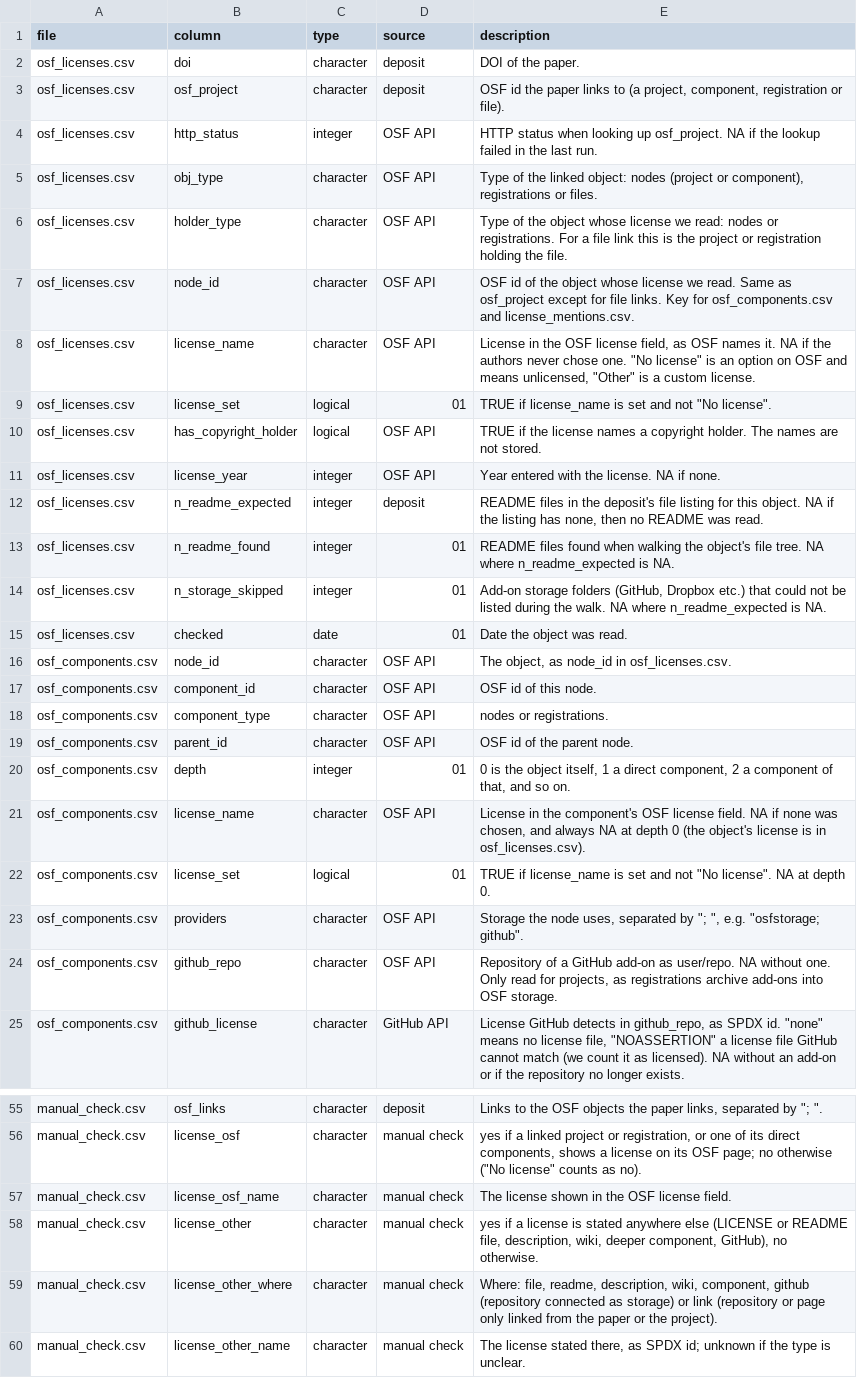
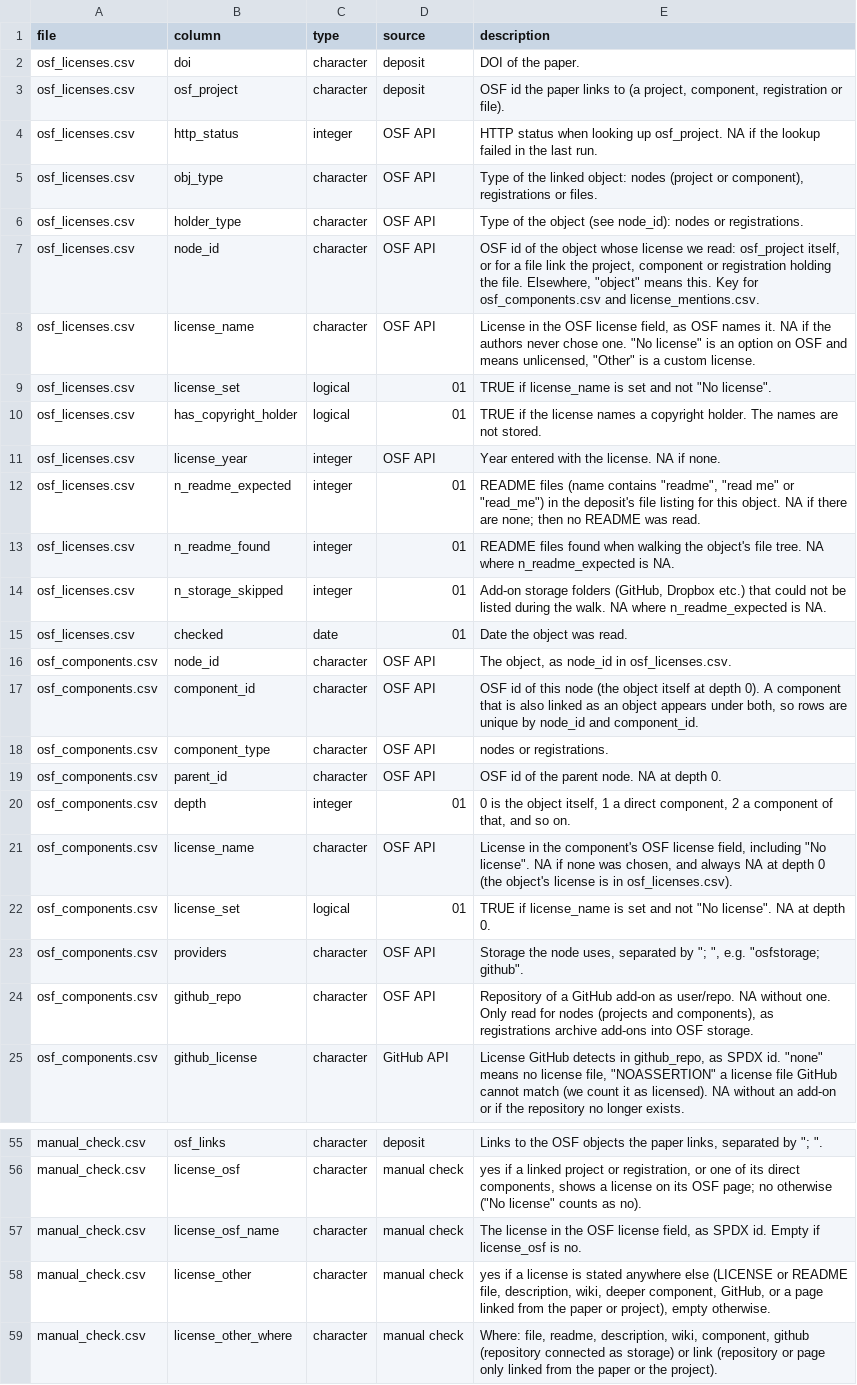
Before and after one commit to bsiepe/osf-licenses-extension, a CSV file: data/codebook.csv, drawn as a sheet; only a part is shown, gaps mark what is left out; the shorter side is filled out with more unchanged rows; the diff covers the shown part only.

Commit message:
fix missing info in codebook and manual check

```diff
--- a/data/codebook.csv
+++ b/data/codebook.csv
@@ -5,9 +5,9 @@
 "osf_licenses.csv","obj_type","character","OSF API","Type of the linked object: nodes (project or component), registrations or files."
-"osf_licenses.csv","holder_type","character","OSF API","Type of the object whose license we read: nodes or registrations. For a file link this is the project or registration holding the file."
-"osf_licenses.csv","node_id","character","OSF API","OSF id of the object whose license we read. Same as osf_project except for file links. Key for osf_components.csv and license_mentions.csv."
+"osf_licenses.csv","holder_type","character","OSF API","Type of the object (see node_id): nodes or registrations."
+"osf_licenses.csv","node_id","character","OSF API","OSF id of the object whose license we read: osf_project itself, or for a file link the project, component or registration holding the file. Elsewhere, ""object"" means this. Key for osf_components.csv and license_mentions.csv."
 "osf_licenses.csv","license_name","character","OSF API","License in the OSF license field, as OSF names it. NA if the authors never chose one. ""No license"" is an option on OSF and means unlicensed, ""Other"" is a custom license."
 "osf_licenses.csv","license_set","logical","01","TRUE if license_name is set and not ""No license""."
-"osf_licenses.csv","has_copyright_holder","logical","OSF API","TRUE if the license names a copyright holder. The names are not stored."
+"osf_licenses.csv","has_copyright_holder","logical","01","TRUE if the license names a copyright holder. The names are not stored."
 "osf_licenses.csv","license_year","integer","OSF API","Year entered with the license. NA if none."
-"osf_licenses.csv","n_readme_expected","integer","deposit","README files in the deposit's file listing for this object. NA if the listing has none, then no README was read."
+"osf_licenses.csv","n_readme_expected","integer","01","README files (name contains ""readme"", ""read me"" or ""read_me"") in the deposit's file listing for this object. NA if there are none; then no README was read."
 "osf_licenses.csv","n_readme_found","integer","01","README files found when walking the object's file tree. NA where n_readme_expected is NA."
@@ -16,10 +16,10 @@
 "osf_components.csv","node_id","character","OSF API","The object, as node_id in osf_licenses.csv."
-"osf_components.csv","component_id","character","OSF API","OSF id of this node."
+"osf_components.csv","component_id","character","OSF API","OSF id of this node (the object itself at depth 0). A component that is also linked as an object appears under both, so rows are unique by node_id and component_id."
 "osf_components.csv","component_type","character","OSF API","nodes or registrations."
-"osf_components.csv","parent_id","character","OSF API","OSF id of the parent node."
+"osf_components.csv","parent_id","character","OSF API","OSF id of the parent node. NA at depth 0."
 "osf_components.csv","depth","integer","01","0 is the object itself, 1 a direct component, 2 a component of that, and so on."
-"osf_components.csv","license_name","character","OSF API","License in the component's OSF license field. NA if none was chosen, and always NA at depth 0 (the object's license is in osf_licenses.csv)."
+"osf_components.csv","license_name","character","OSF API","License in the component's OSF license field, including ""No license"". NA if none was chosen, and always NA at depth 0 (the object's license is in osf_licenses.csv)."
 "osf_components.csv","license_set","logical","01","TRUE if license_name is set and not ""No license"". NA at depth 0."
 "osf_components.csv","providers","character","OSF API","Storage the node uses, separated by ""; "", e.g. ""osfstorage; github""."
-"osf_components.csv","github_repo","character","OSF API","Repository of a GitHub add-on as user/repo. NA without one. Only read for projects, as registrations archive add-ons into OSF storage."
+"osf_components.csv","github_repo","character","OSF API","Repository of a GitHub add-on as user/repo. NA without one. Only read for nodes (projects and components), as registrations archive add-ons into OSF storage."
 "osf_components.csv","github_license","character","GitHub API","License GitHub detects in github_repo, as SPDX id. ""none"" means no license file, ""NOASSERTION"" a license file GitHub cannot match (we count it as licensed). NA without an add-on or if the repository no longer exists."
@@ -56,4 +56,4 @@
 "manual_check.csv","license_osf","character","manual check","yes if a linked project or registration, or one of its direct components, shows a license on its OSF page; no otherwise (""No license"" counts as no)."
-"manual_check.csv","license_osf_name","character","manual check","The license shown in the OSF license field."
-"manual_check.csv","license_other","character","manual check","yes if a license is stated anywhere else (LICENSE or README file, description, wiki, deeper component, GitHub), no otherwise."
+"manual_check.csv","license_osf_name","character","manual check","The license in the OSF license field, as SPDX id. Empty if license_osf is no."
+"manual_check.csv","license_other","character","manual check","yes if a license is stated anywhere else (LICENSE or README file, description, wiki, deeper component, GitHub, or a page linked from the paper or project), empty otherwise."
 "manual_check.csv","license_other_where","character","manual check","Where: file, readme, description, wiki, component, github (repository connected as storage) or link (repository or page only linked from the paper or the project)."
```
Also changed, not shown: 7 edited cells elsewhere in this file, data/manual_check.csv.
